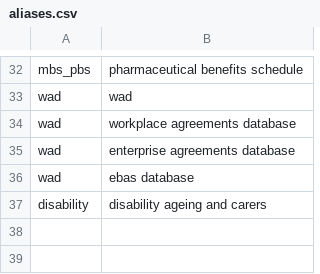
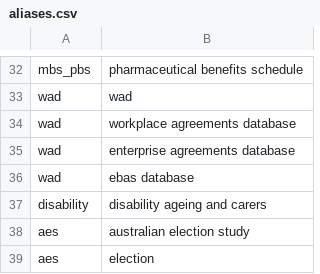
Before and after one commit to grattan/grattandata, a CSV file: data-raw/aliases.csv, drawn as a sheet; only a part is shown, gaps mark what is left out; the diff names each change by its address in the sheet, - before the commit and + after, or states it on an @@ line.

Commit message:
add aes alias

```diff
--- a/data-raw/aliases.csv
+++ b/data-raw/aliases.csv
+row 38: aes | australian election study
+row 39: aes | election
```
